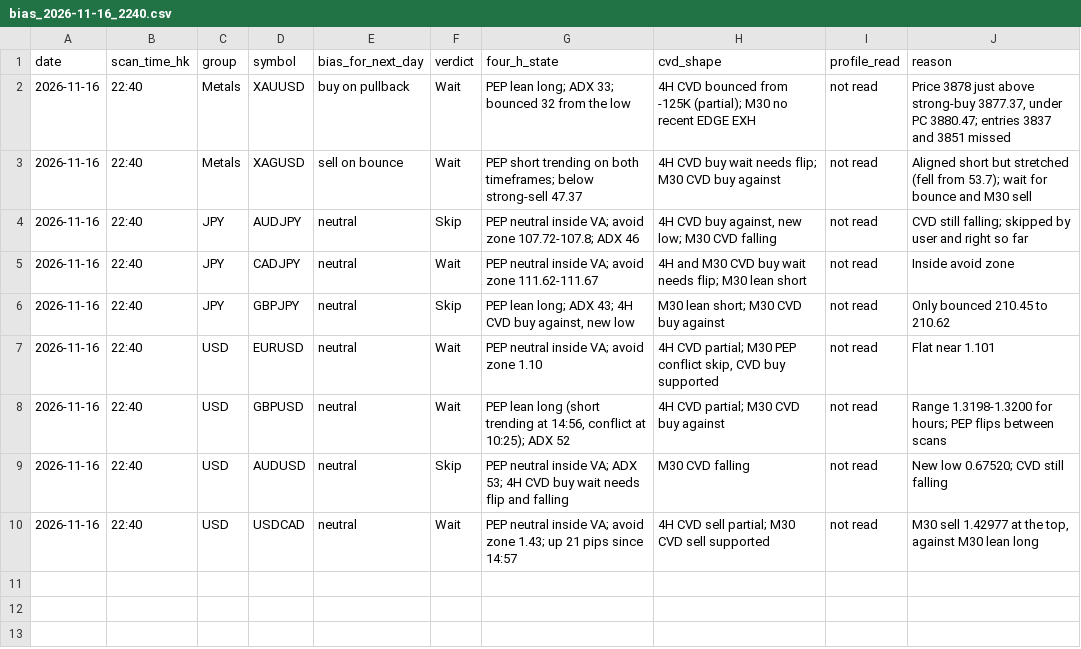
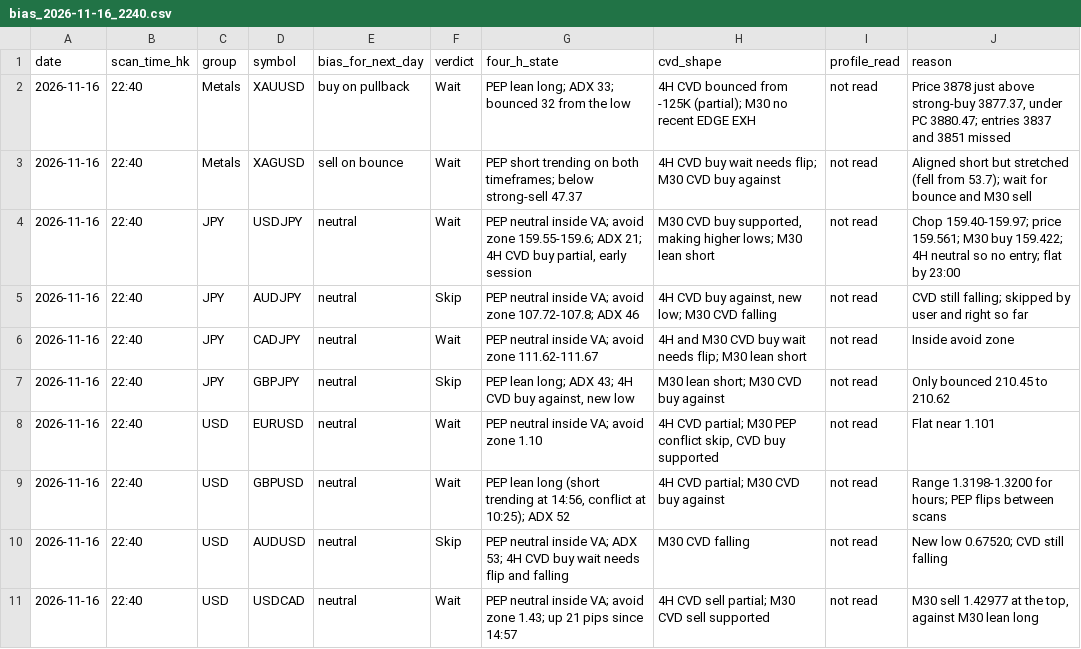
Before and after one commit to DeeNiece/vep, a CSV file: journal/data/bias_2026-11-16_2240.csv, drawn as a sheet.

```diff
--- a/journal/data/bias_2026-11-16_2240.csv
+++ b/journal/data/bias_2026-11-16_2240.csv
@@ -3,2 +3,3 @@ date,scan_time_hk,group,symbol,bias_for_next_day,verdict,four_h_state,cvd_shape,
 2026-11-16,22:40,Metals,XAGUSD,sell on bounce,Wait,PEP short trending on both timeframes; below strong-sell 47.37,4H CVD buy wait needs flip; M30 CVD buy against,not read,Aligned short but stretched (fell from 53.7); wait for bounce and M30 sell
+2026-11-16,22:40,JPY,USDJPY,neutral,Wait,"PEP neutral inside VA; avoid zone 159.55-159.6; ADX 21; 4H CVD buy partial, early session","M30 CVD buy supported, making higher lows; M30 lean short",not read,Chop 159.40-159.97; price 159.561; M30 buy 159.422; 4H neutral so no entry; flat by 23:00
 2026-11-16,22:40,JPY,AUDJPY,neutral,Skip,PEP neutral inside VA; avoid zone 107.72-107.8; ADX 46,"4H CVD buy against, new low; M30 CVD falling",not read,CVD still falling; skipped by user and right so far
```
